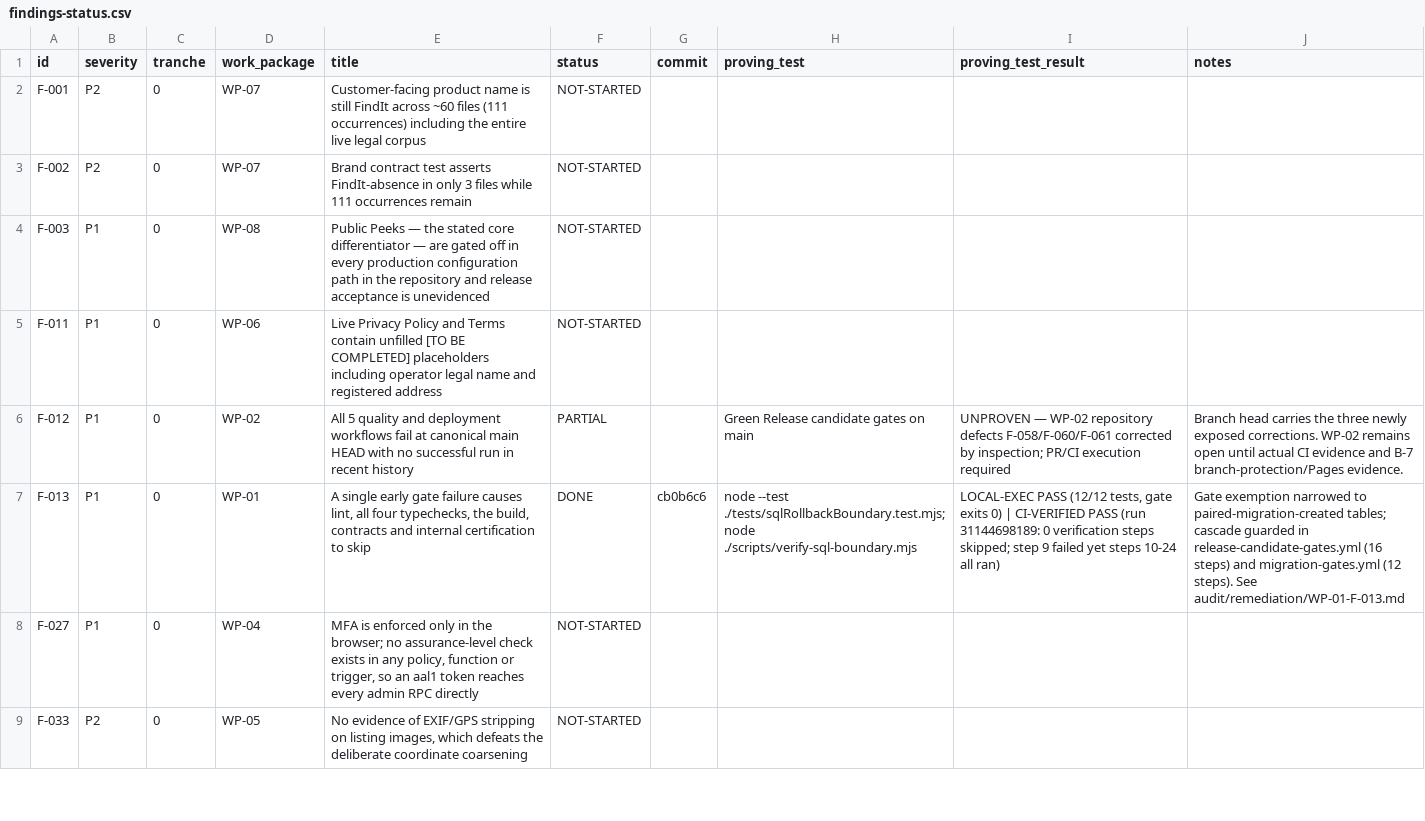
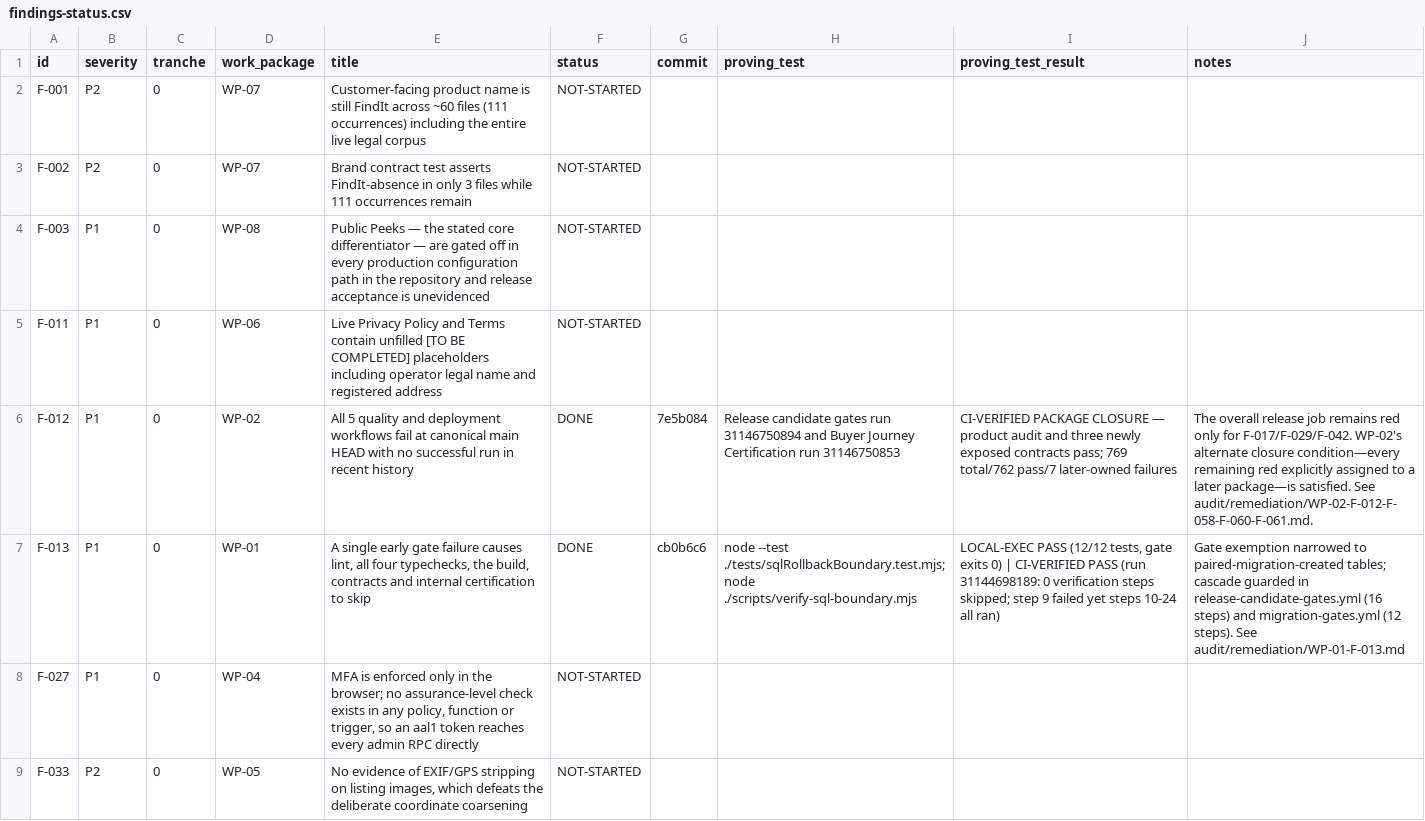
Before and after one commit to mmugambiwa14-netizen/findit-marketplace, a CSV file: audit/findings-status.csv, drawn as a sheet; only a part is shown; the diff covers the shown part only; the diff names each change by its address in the sheet, - before the commit and + after, or states it on an @@ line.

Commit message:
docs(WP-02): record CI proof and close package
Record the passing browser-storage, lockfile-normalization and immutable-workflow-pin contracts from PR #33. Assign the seven remaining contract failures to their existing later work packages, mark the Vercel staging deployment externally blocked, and advance the handoff to WP-04.

```diff
--- a/audit/findings-status.csv
+++ b/audit/findings-status.csv
-F6 (status): PARTIAL
+F6 (status): DONE
-G6 (commit): (empty)
+G6 (commit): 7e5b084
-H6 (proving_test): Green Release candidate gates on main
+H6 (proving_test): Release candidate gates run 31146750894 and Buyer Journey Certification run 31146750853
-I6 (proving_test_result): UNPROVEN — WP-02 repository defects F-058/F-060/F-061 corrected by inspection; PR/CI execution required
+I6 (proving_test_result): CI-VERIFIED PACKAGE CLOSURE — product audit and three newly exposed contracts pass; 769 total/762 pass/7 later-owned failures
-J6 (notes): Branch head carries the three newly exposed corrections. WP-02 remains open until actual CI evidence and B-7 branch-protection/Pages evidence.
+J6 (notes): The overall release job remains red only for F-017/F-029/F-042. WP-02's alternate closure condition—every remaining red explicitly assigned to a later package—is satisfied. See audit/remediation/WP-02-F-012-F-058-F-060-F-061.md.
```
Also changed, not shown: 19 edited cells elsewhere in this file, 2 other files.
